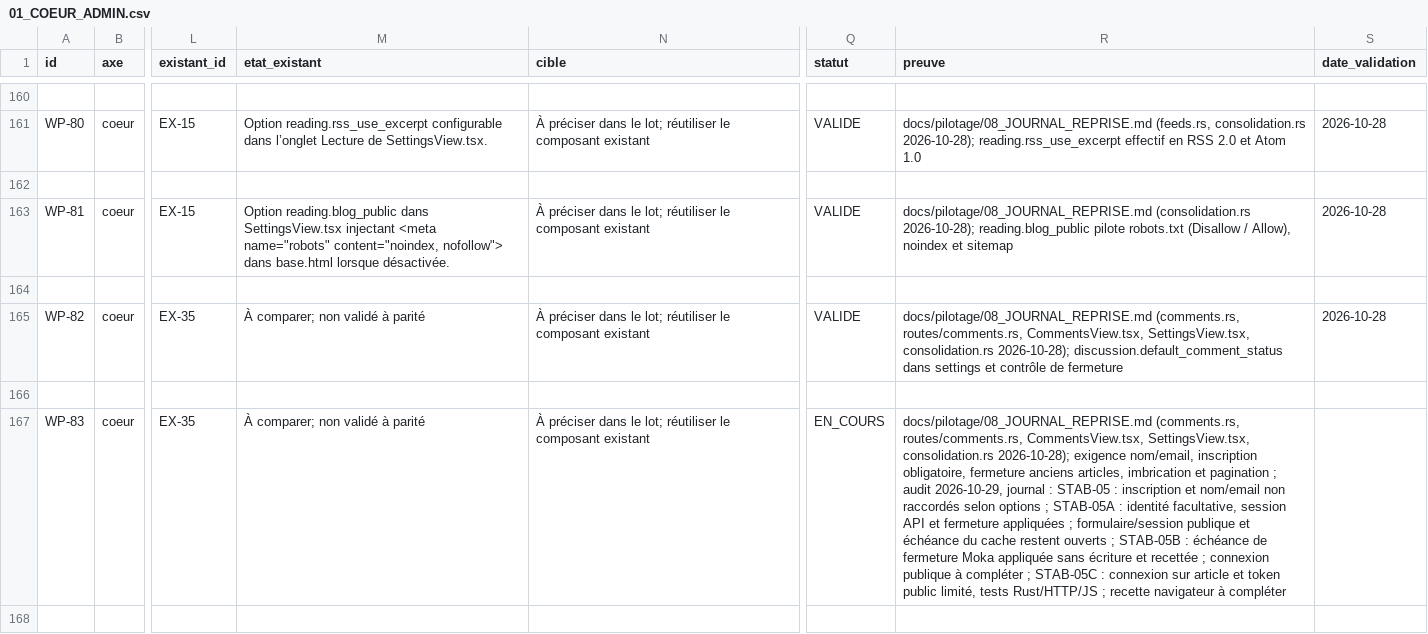
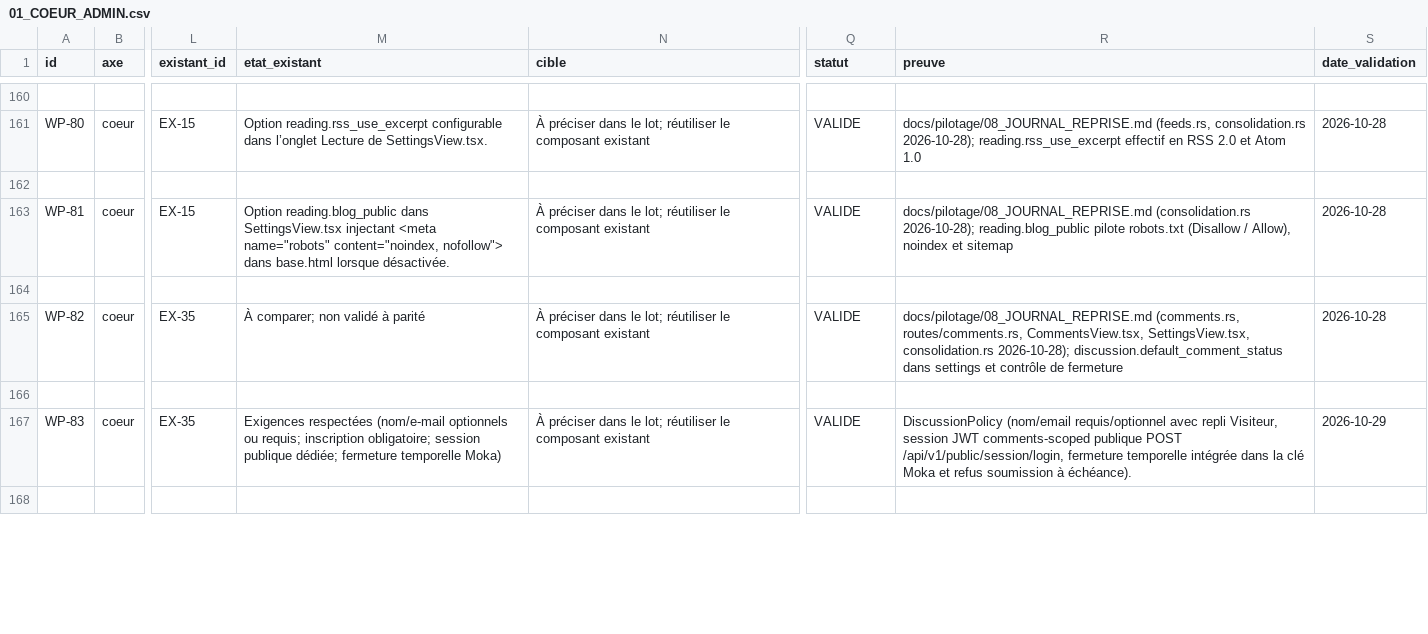
Before and after one commit to Clementlemagnifique/rustforge-cms, a CSV file: docs/pilotage/01_COEUR_ADMIN.csv, drawn as a sheet; only a part is shown, gaps mark what is left out; the diff covers the shown part only; the diff names each change by its address in the sheet, - before the commit and + after, or states it on an @@ line.

Commit message:
feat(discussion): clôture des options de discussion, consentement et transport e-mail (WP-83, WP-84, WP-87)

```diff
--- a/docs/pilotage/01_COEUR_ADMIN.csv
+++ b/docs/pilotage/01_COEUR_ADMIN.csv
-M167 (etat_existant): À comparer; non validé à parité
+M167 (etat_existant): Exigences respectées (nom/e-mail optionnels ou requis; inscription obligatoire; session publique dédiée; fermeture temporelle Moka)
-Q167 (statut): EN_COURS
+Q167 (statut): VALIDE
-R167 (preuve): docs/pilotage/08_JOURNAL_REPRISE.md (comments.rs, routes/comments.rs, CommentsView.tsx, SettingsView.tsx, consolidation.rs 2026-10-28); exigence nom/email, inscription obligatoire, fermeture anciens articles, imbrication et pagination ; audit 2026-10-29, journal : STAB-05 : inscription et nom/email non raccordés selon options ; STAB-05A : identité facultative, session API et fermeture appliquées ; formulaire/session publique et échéance du cache restent ouverts ; STAB-05B : échéance de fermeture Moka appliquée sans écriture et recettée ; connexion publique à compléter ; STAB-05C : connexion sur article et token public limité, tests Rust/HTTP/JS ; recette navigateur à compléter
+R167 (preuve): DiscussionPolicy (nom/email requis/optionnel avec repli Visiteur, session JWT comments-scoped publique POST /api/v1/public/session/login, fermeture temporelle intégrée dans la clé Moka et refus soumission à échéance).
-S167 (date_validation): (empty)
+S167 (date_validation): 2026-10-29
```
Also changed, not shown: 8 edited cells elsewhere in this file, 4 other files.
